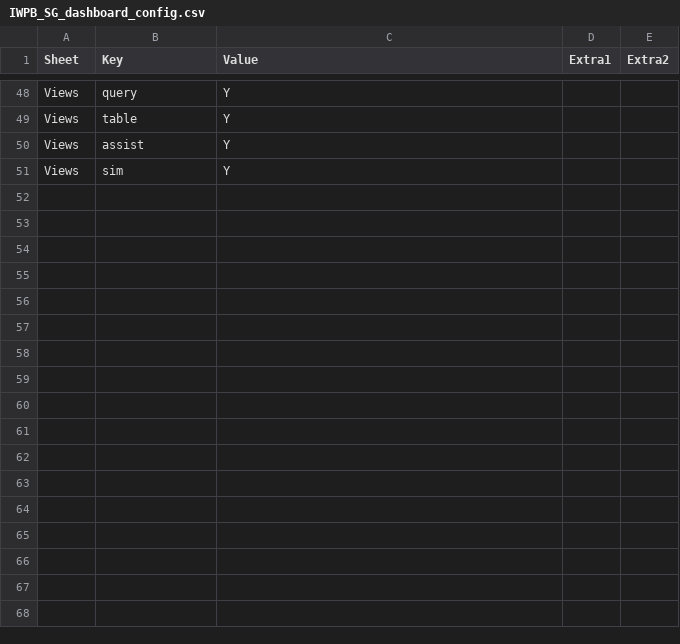
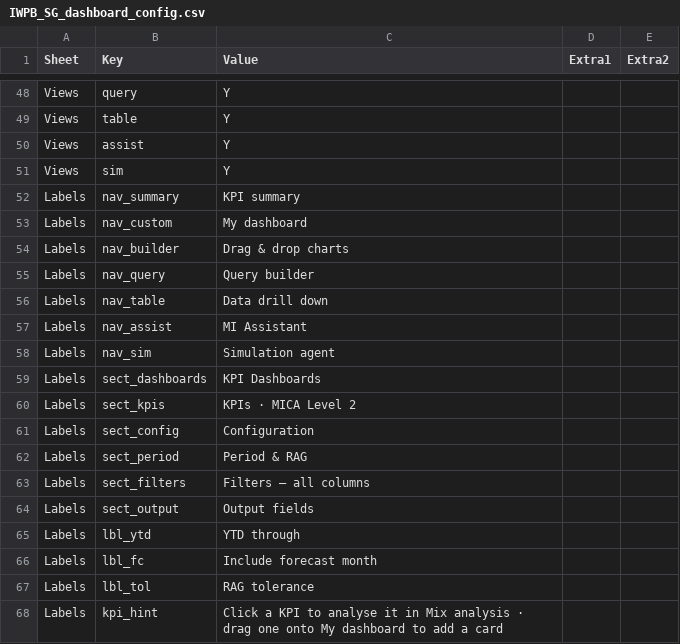
Before and after one commit to hsbprakash-jpg/Myrep, a CSV file: iwpb-sg-dashboard/IWPB_SG_dashboard_config.csv, drawn as a sheet; only a part is shown, gaps mark what is left out.

```diff
--- a/iwpb-sg-dashboard/IWPB_SG_dashboard_config.csv
+++ b/iwpb-sg-dashboard/IWPB_SG_dashboard_config.csv
@@ -51 +51,18 @@ Views,assist,Y,,
 Views,sim,Y,,
+Labels,nav_summary,KPI summary,,
+Labels,nav_custom,My dashboard,,
+Labels,nav_builder,Drag & drop charts,,
+Labels,nav_query,Query builder,,
+Labels,nav_table,Data drill down,,
+Labels,nav_assist,MI Assistant,,
+Labels,nav_sim,Simulation agent,,
+Labels,sect_dashboards,KPI Dashboards,,
+Labels,sect_kpis,KPIs · MICA Level 2,,
+Labels,sect_config,Configuration,,
+Labels,sect_period,Period & RAG,,
+Labels,sect_filters,Filters — all columns,,
+Labels,sect_output,Output fields,,
+Labels,lbl_ytd,YTD through,,
+Labels,lbl_fc,Include forecast month,,
+Labels,lbl_tol,RAG tolerance,,
+Labels,kpi_hint,Click a KPI to analyse it in Mix analysis · drag one onto My dashboard to add a card,,
```
Also changed, not shown: 1 other file.
